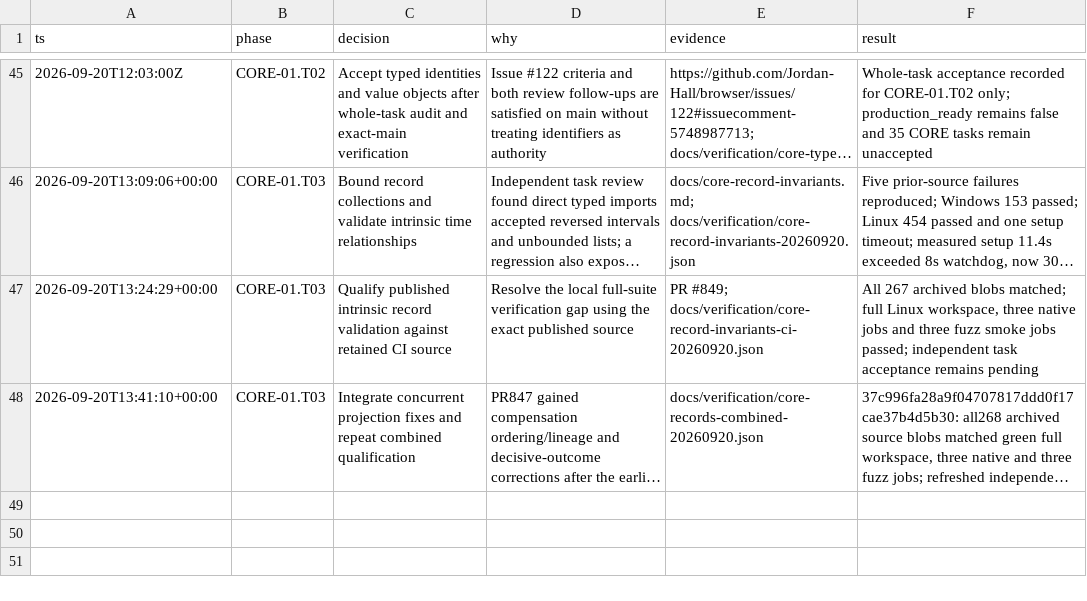
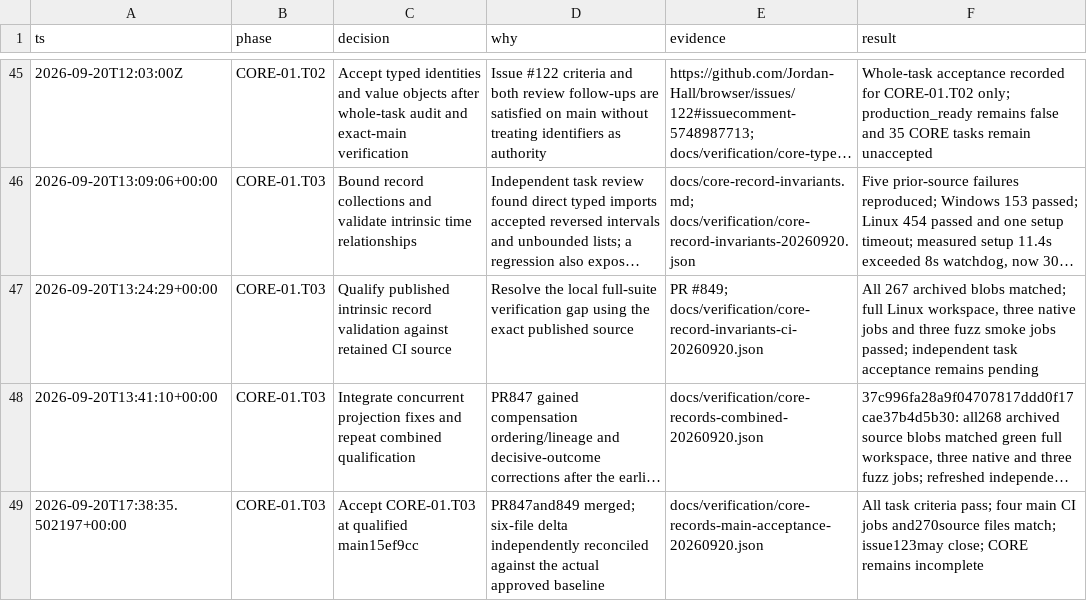
Before and after one commit to Jordan-Hall/browser, a TSV file: decisions.tsv, drawn as a sheet; only a part is shown, gaps mark what is left out; long unchanged cells end in …; the diff names each change by its address in the sheet, - before the commit and + after, or states it on an @@ line.

Commit message:
docs(core): accept base records on verified main

```diff
--- a/decisions.tsv
+++ b/decisions.tsv
+row 49: 2026-09-20T17:38:35.502197+00:00 | CORE-01.T03 | Accept CORE-01.T03 at qualified main15ef9cc | PR847and849 merged; six-file delta independently reconciled against the actual approved baseline | docs/verification/core-records-main-acceptance-20260920.json | All task criteria pass; four main CI jobs and270source files match; issue123may close; CORE remains incomplete
```
Also changed, not shown: 4 other files.
